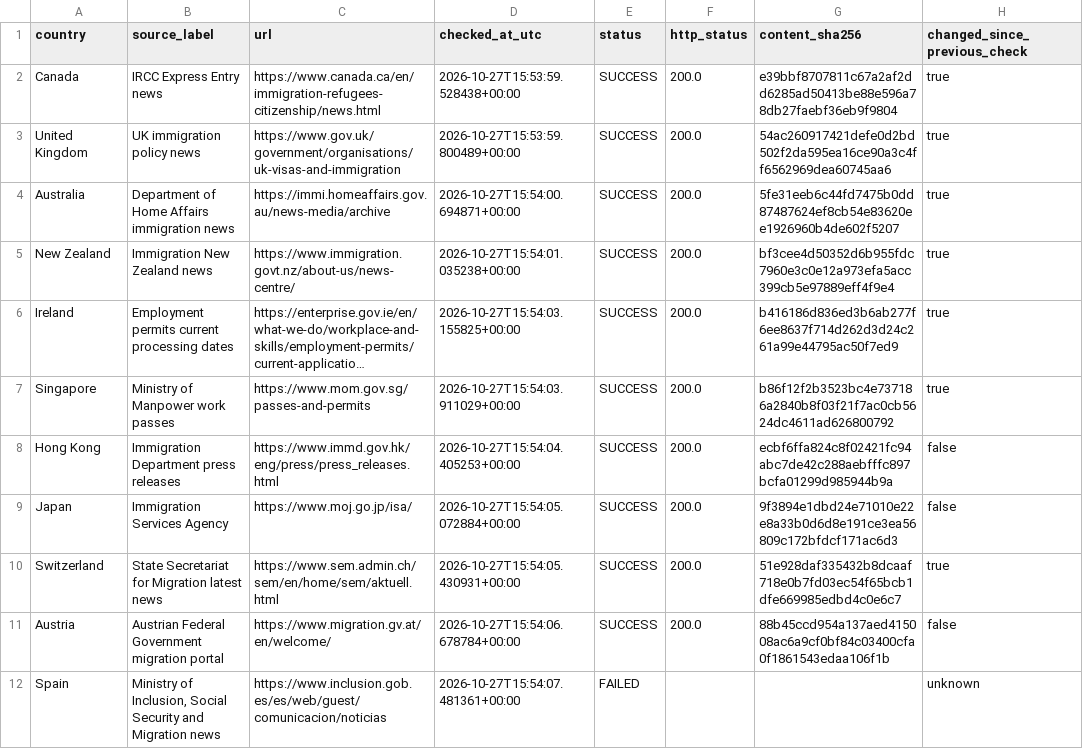
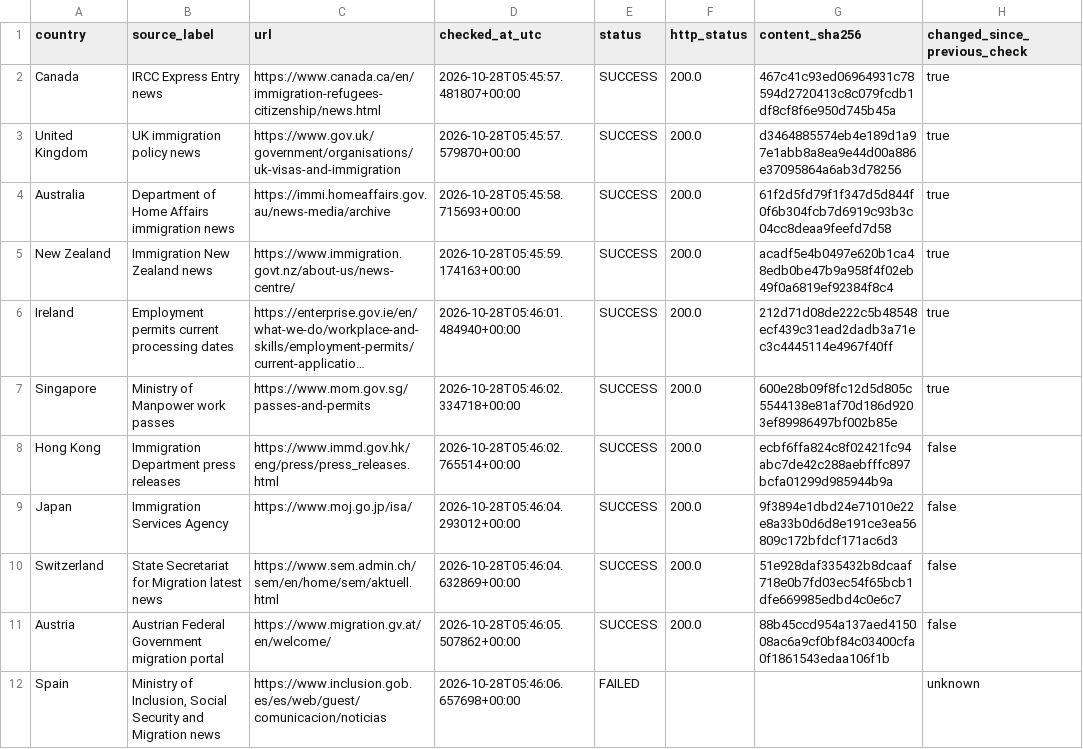
Before and after one commit to schnozenstein/eom-migration-model, a CSV file: metadata/policy_page_watch_status.csv, drawn as a sheet; only a part is shown; long unchanged cells end in …; the diff names each change by its address in the sheet, - before the commit and + after, or states it on an @@ line.

```diff
--- a/metadata/policy_page_watch_status.csv
+++ b/metadata/policy_page_watch_status.csv
-D2 (checked_at_utc): 2026-10-27T15:53:59.528438+00:00
+D2 (checked_at_utc): 2026-10-28T05:45:57.481807+00:00
-G2 (content_sha256): e39bbf8707811c67a2af2dd6285ad50413be88e596a78db27faebf36eb9f9804
+G2 (content_sha256): 467c41c93ed06964931c78594d2720413c8c079fcdb1df8cf8f6e950d745b45a
-D3 (checked_at_utc): 2026-10-27T15:53:59.800489+00:00
+D3 (checked_at_utc): 2026-10-28T05:45:57.579870+00:00
-G3 (content_sha256): 54ac260917421defe0d2bd502f2da595ea16ce90a3c4ff6562969dea60745aa6
+G3 (content_sha256): d3464885574eb4e189d1a97e1abb8a8ea9e44d00a886e37095864a6ab3d78256
-D4 (checked_at_utc): 2026-10-27T15:54:00.694871+00:00
+D4 (checked_at_utc): 2026-10-28T05:45:58.715693+00:00
-G4 (content_sha256): 5fe31eeb6c44fd7475b0dd87487624ef8cb54e83620ee1926960b4de602f5207
+G4 (content_sha256): 61f2d5fd79f1f347d5d844f0f6b304fcb7d6919c93b3c04cc8deaa9feefd7d58
-D5 (checked_at_utc): 2026-10-27T15:54:01.035238+00:00
+D5 (checked_at_utc): 2026-10-28T05:45:59.174163+00:00
-G5 (content_sha256): bf3cee4d50352d6b955fdc7960e3c0e12a973efa5acc399cb5e97889eff4f9e4
+G5 (content_sha256): acadf5e4b0497e620b1ca48edb0be47b9a958f4f02eb49f0a6819ef92384f8c4
-D6 (checked_at_utc): 2026-10-27T15:54:03.155825+00:00
+D6 (checked_at_utc): 2026-10-28T05:46:01.484940+00:00
-G6 (content_sha256): b416186d836ed3b6ab277f6ee8637f714d262d3d24c261a99e44795ac50f7ed9
+G6 (content_sha256): 212d71d08de222c5b48548ecf439c31ead2dadb3a71ec3c4445114e4967f40ff
-D7 (checked_at_utc): 2026-10-27T15:54:03.911029+00:00
+D7 (checked_at_utc): 2026-10-28T05:46:02.334718+00:00
-G7 (content_sha256): b86f12f2b3523bc4e737186a2840b8f03f21f7ac0cb5624dc4611ad626800792
+G7 (content_sha256): 600e28b09f8fc12d5d805c5544138e81af70d186d9203ef89986497bf002b85e
-D8 (checked_at_utc): 2026-10-27T15:54:04.405253+00:00
+D8 (checked_at_utc): 2026-10-28T05:46:02.765514+00:00
-D9 (checked_at_utc): 2026-10-27T15:54:05.072884+00:00
+D9 (checked_at_utc): 2026-10-28T05:46:04.293012+00:00
-D10 (checked_at_utc): 2026-10-27T15:54:05.430931+00:00
+D10 (checked_at_utc): 2026-10-28T05:46:04.632869+00:00
-H10 (changed_since_previous_check): true
+H10 (changed_since_previous_check): false
-D11 (checked_at_utc): 2026-10-27T15:54:06.678784+00:00
+D11 (checked_at_utc): 2026-10-28T05:46:05.507862+00:00
-D12 (checked_at_utc): 2026-10-27T15:54:07.481361+00:00
+D12 (checked_at_utc): 2026-10-28T05:46:06.657698+00:00
```
Also changed, not shown: data/geographical_uncertainty_inputs.csv, data/geopolitical_uncertainty_inputs.csv, 19 other files.
